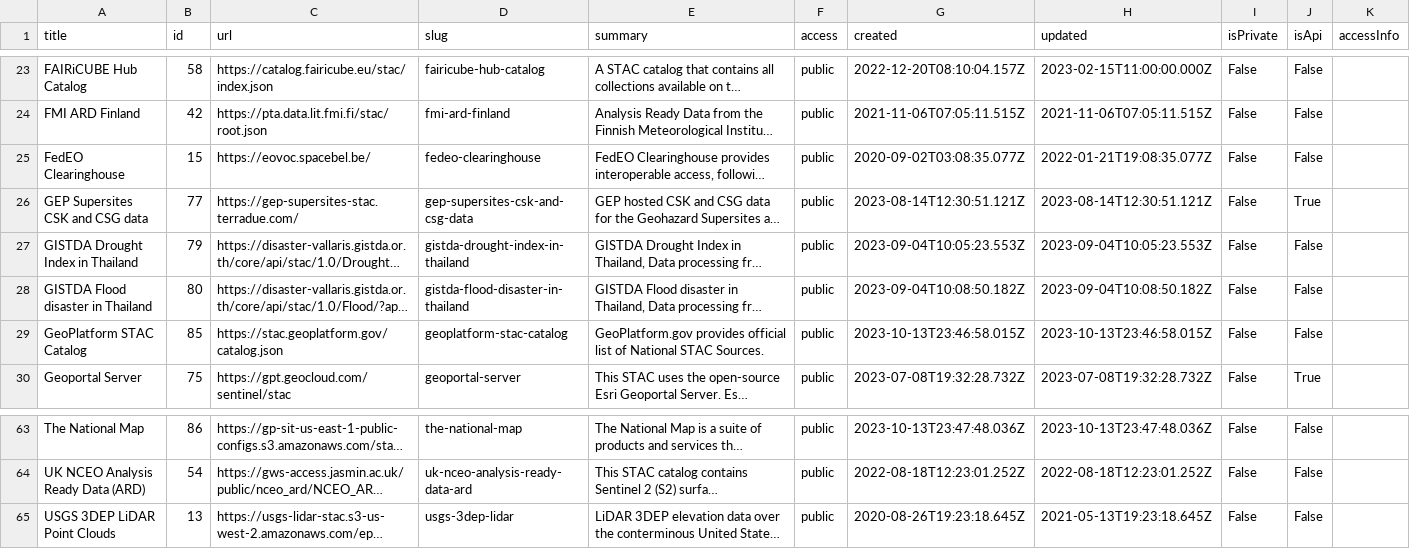
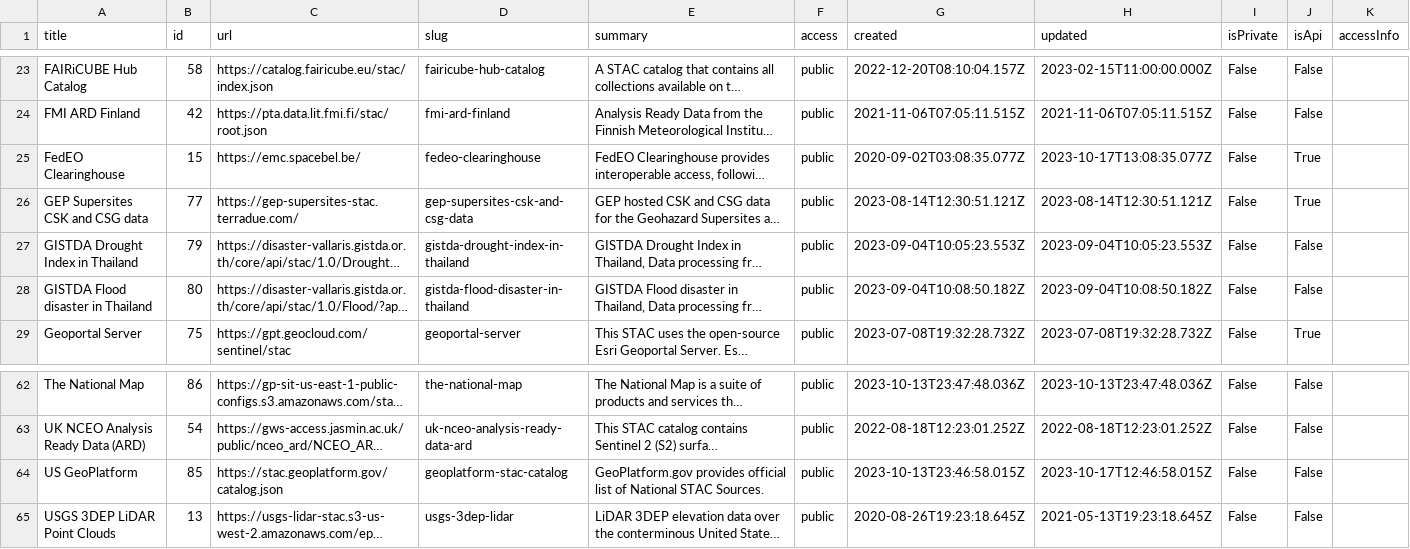
Before and after one commit to opengeos/geospatial-data-catalogs, a TSV file: stac_catalogs.tsv, drawn as a sheet; only a part is shown, gaps mark what is left out; long unchanged cells end in …; removed rows and columns are numbered as before the commit, all else as after; the diff names each change by its address in the sheet, - before the commit and + after, or states it on an @@ line.

```diff
--- a/stac_catalogs.tsv
+++ b/stac_catalogs.tsv
-C25 (url): https://eovoc.spacebel.be/
+C25 (url): https://emc.spacebel.be/
-H25 (updated): 2022-01-21T19:08:35.077Z
+H25 (updated): 2023-10-17T13:08:35.077Z
-J25 (isApi): False
+J25 (isApi): True
-row 29: GeoPlatform STAC Catalog | 85 | https://stac.geoplatform.gov/catalog.json | geoplatform-stac-catalog | GeoPlatform.gov provides official list of National STAC Sources. | public | 2023-10-13T23:46:58.015Z | 2023-10-13T23:46:58.015Z | False | False
+row 64: US GeoPlatform | 85 | https://stac.geoplatform.gov/catalog.json | geoplatform-stac-catalog | GeoPlatform.gov provides official list of National STAC Sources. | public | 2023-10-13T23:46:58.015Z | 2023-10-17T12:46:58.015Z | False | False
```
Also changed, not shown: aws_geo_datasets.tsv, aws_open_datasets.tsv, 7 other files.
